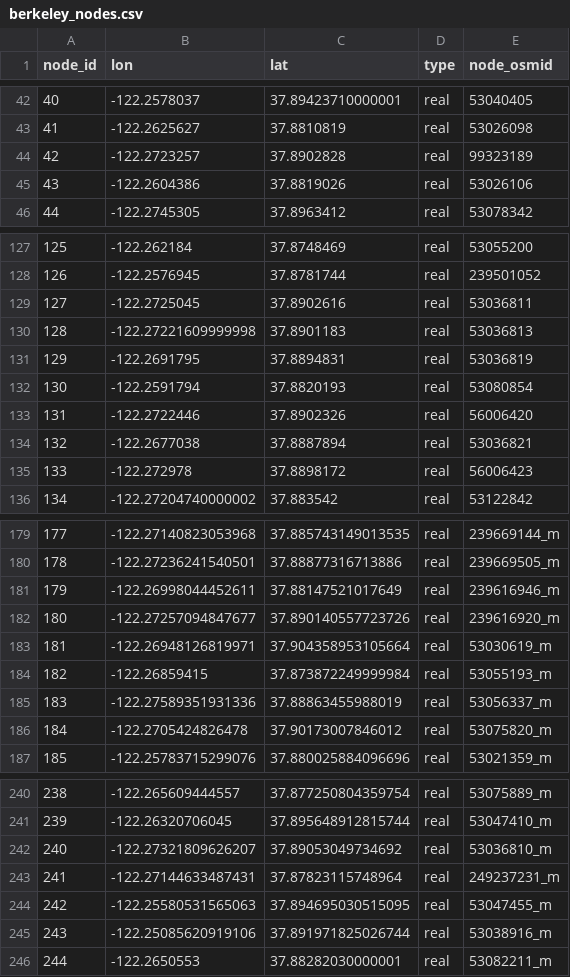
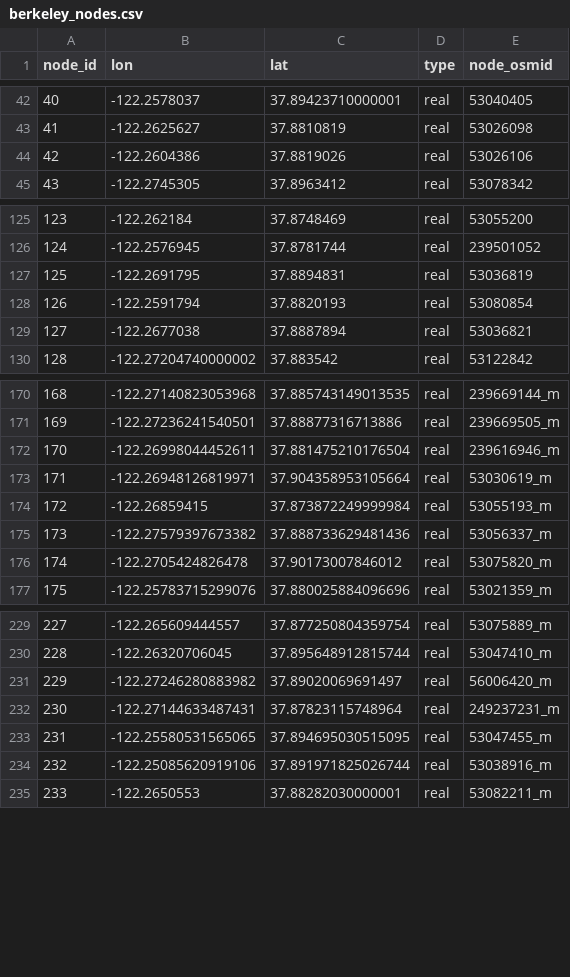
Before and after one commit to UCB-CE170a/Fall2020, a CSV file: traffic_data/berkeley_nodes.csv, drawn as a sheet; only a part is shown, gaps mark what is left out; removed rows and columns are numbered as before the commit, all else as after; the diff covers the shown part only; the diff names each change by its address in the sheet, - before the commit and + after, or states it on an @@ line.

```diff
--- a/traffic_data/berkeley_nodes.csv
+++ b/traffic_data/berkeley_nodes.csv
-row 44: 42 | -122.2723257 | 37.8902828 | real | 99323189
@@ column A (node_id) renumbered from row 44 down @@
-row 129: 127 | -122.2725045 | 37.8902616 | real | 53036811
-row 130: 128 | -122.27221609999998 | 37.8901183 | real | 53036813
-row 133: 131 | -122.2722446 | 37.8902326 | real | 56006420
-row 135: 133 | -122.272978 | 37.8898172 | real | 56006423
-C172 (lat): 37.88147521017649
+C172 (lat): 37.881475210176504
-row 182: 180 | -122.27257094847677 | 37.890140557723726 | real | 239616920_m
-B175 (lon): -122.27589351931336
+B175 (lon): -122.27579397673382
-C175 (lat): 37.88863455988019
+C175 (lat): 37.888733629481436
-row 242: 240 | -122.27321809626207 | 37.89053049734692 | real | 53036810_m
+row 231: 229 | -122.27246280883982 | 37.89020069691497 | real | 56006420_m
-B233 (lon): -122.25580531565063
+B233 (lon): -122.25580531565065
```
Also changed, not shown: 5 removed rows and 8 edited cells elsewhere in this file, traffic_data/berkeley_edges.csv, traffic_data/od_20pn.csv, 2 other files.
